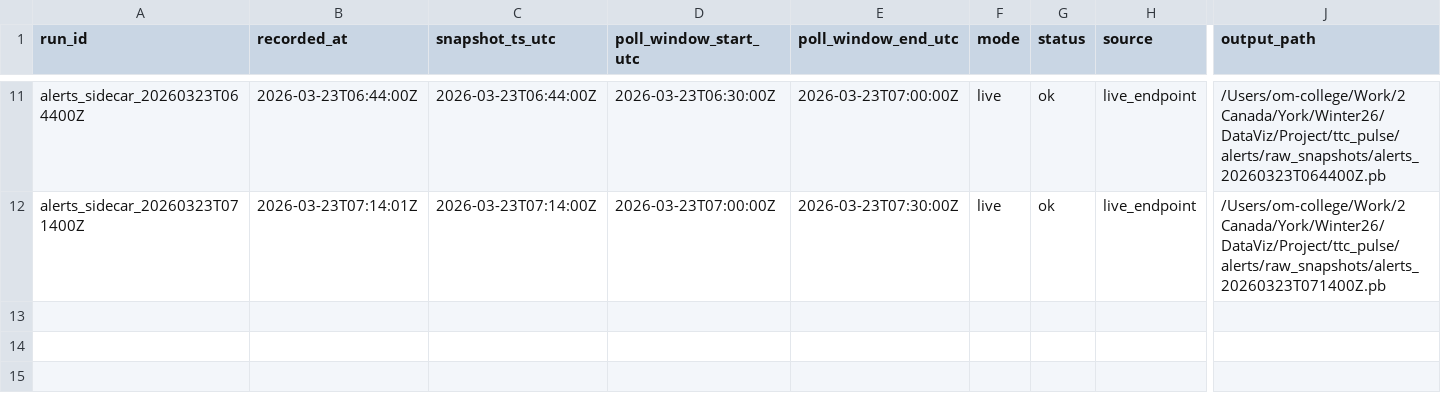
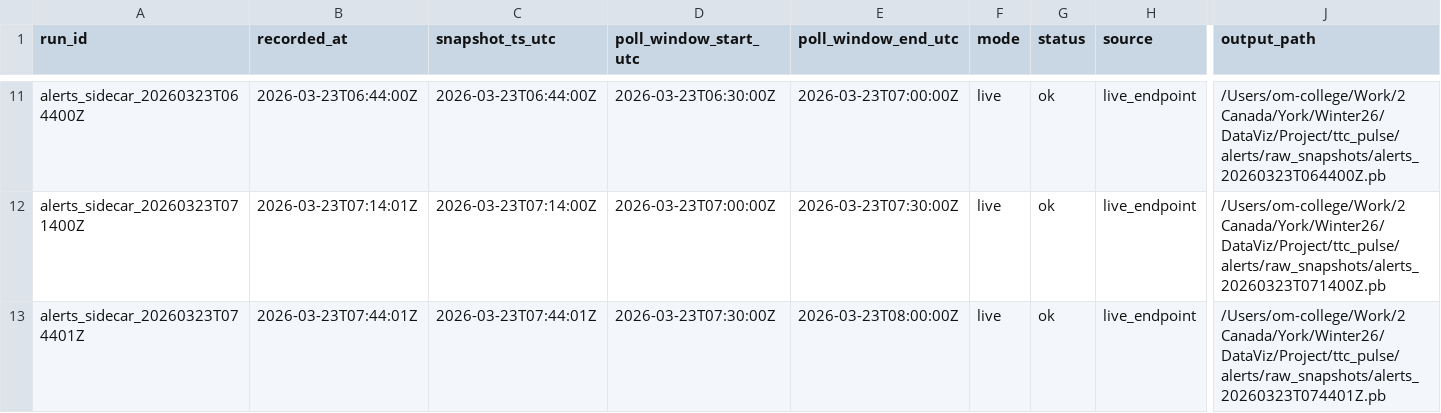
Before and after one commit to MohammadAsad0/TTC-PULSE, a CSV file: alerts/raw_snapshots/manifest.csv, drawn as a sheet; only a part is shown, gaps mark what is left out; rows hold the shown columns only; the diff names each change by its address in the sheet, - before the commit and + after, or states it on an @@ line.

```diff
--- a/alerts/raw_snapshots/manifest.csv
+++ b/alerts/raw_snapshots/manifest.csv
+row 13: alerts_sidecar_20260323T074401Z | 2026-03-23T07:44:01Z | 2026-03-23T07:44:01Z | 2026-03-23T07:30:00Z | 2026-03-23T08:00:00Z | live | ok | live_endpoint | /Users/om-college/Work/2 Canada/York/Winter26/DataViz/Project/ttc_pulse/alerts/raw_snapshots/alerts_20260323T074401Z.pb
```
Also changed, not shown: alerts/parsed/parse_manifest.csv, logs/step3_alerts_sidecar_log.csv, 11 other files.
